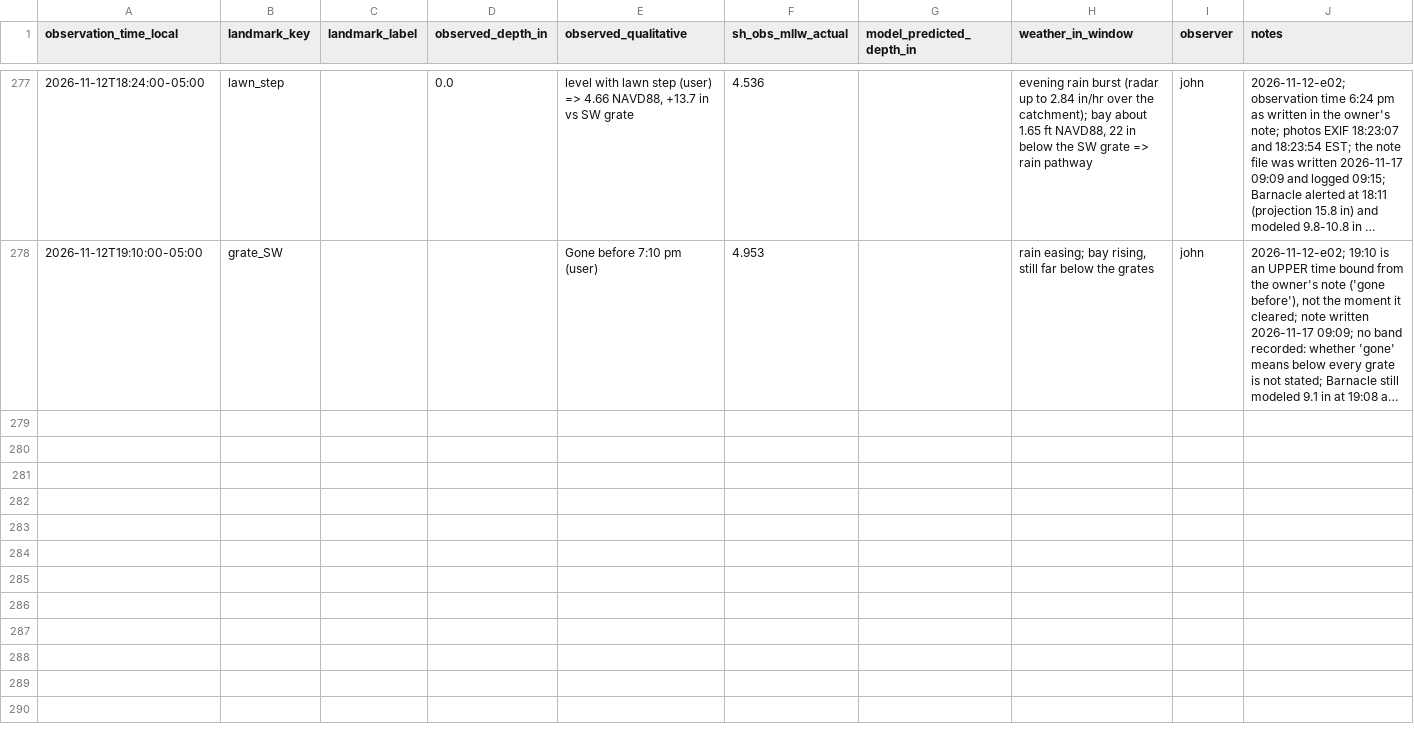
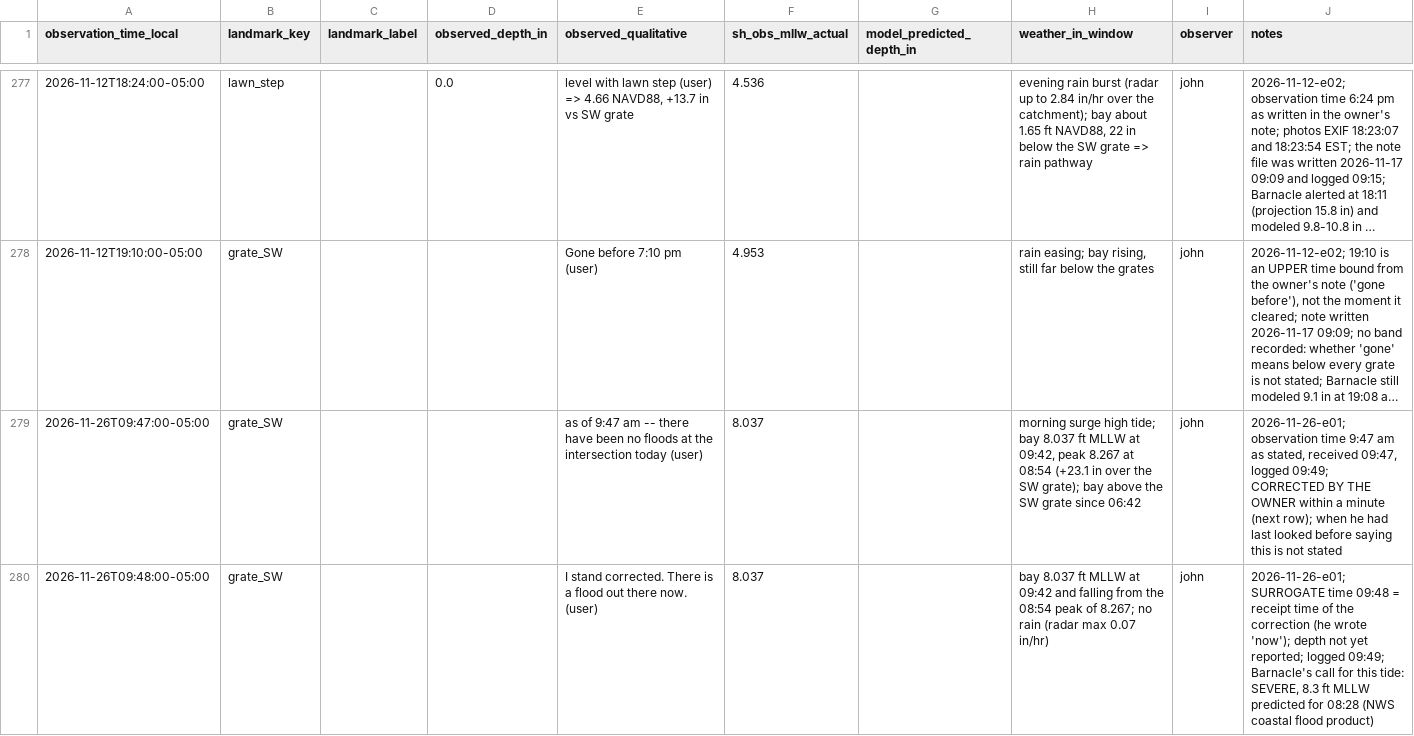
Before and after one commit to JohnUrban/barnacle, a CSV file: data/labeled_observations.csv, drawn as a sheet; only a part is shown, gaps mark what is left out; long unchanged cells end in …; the diff names each change by its address in the sheet, - before the commit and + after, or states it on an @@ line.

```diff
--- a/data/labeled_observations.csv
+++ b/data/labeled_observations.csv
+row 279: 2026-11-26T09:47:00-05:00 | grate_SW |  |  | as of 9:47 am -- there have been no floods at the intersection today (user) | 8.037 |  | morning surge high tide; bay 8.037 ft MLLW at 09:42, peak 8.267 at 08:54 (+23.1 in over the SW grate); bay above the SW grate since 06:42 | john | 2026-11-26-e01; observation time 9:47 am as stated, received 09:47, logged 09:49; CORRECTED BY THE OWNER within a minute (next row); when he had last looked before saying this is not stated
+row 280: 2026-11-26T09:48:00-05:00 | grate_SW |  |  | I stand corrected. There is a flood out there now. (user) | 8.037 |  | bay 8.037 ft MLLW at 09:42 and falling from the 08:54 peak of 8.267; no rain (radar max 0.07 in/hr) | john | 2026-11-26-e01; SURROGATE time 09:48 = receipt time of the correction (he wrote 'now'); depth not yet reported; logged 09:49; Barnacle's call for this tide: SEVERE, 8.3 ft MLLW predicted for 08:28 (NWS coastal flood product)
```
Also changed, not shown: 5 other files.
